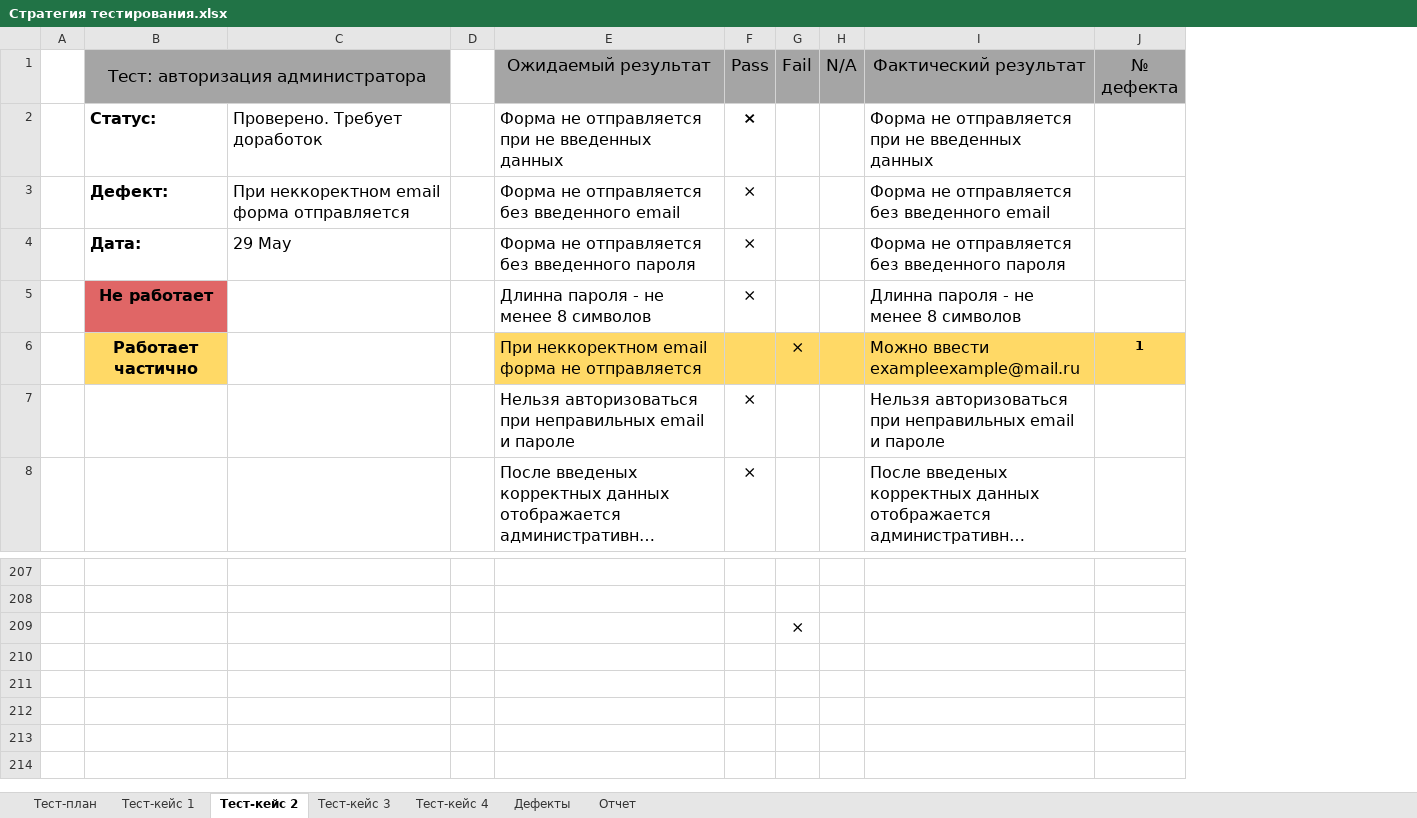
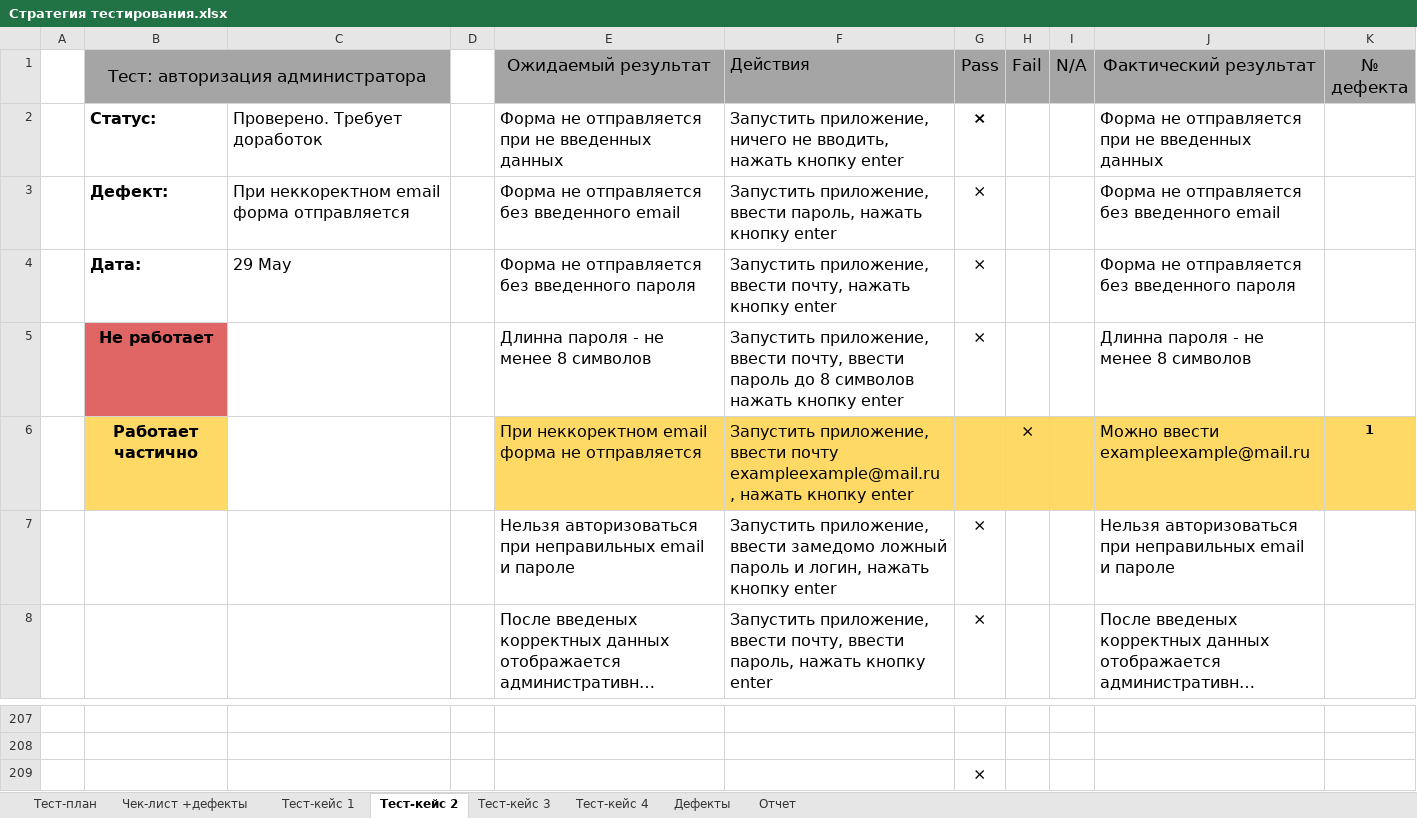
Before and after one commit to GrigoryMos/ProgramING, an Excel workbook: Лабораторные 9-10/Стратегия тестирования.xlsx, sheet Тест-кейс 2, drawn as a sheet; only a part is shown, gaps mark what is left out; long unchanged cells end in …; values as stored, in another font and other column widths than the file's, no borders; charts and pictures not drawn; removed rows and columns are numbered as before the commit, all else as after; the diff names each change by its address in the sheet, - before the commit and + after, or states it on an @@ line.

```diff
--- a/Лабораторные 9-10/Стратегия тестирования.xlsx (sheet Тест-кейс 2)
+++ b/Лабораторные 9-10/Стратегия тестирования.xlsx (sheet Тест-кейс 2)
+sheet tab: Чек-лист +дефекты
+column F (Действия), rows 2-8: Запустить приложение, ничего не вводить, нажать кнопку enter | Запустить приложение, ввести пароль, нажать кнопку enter | Запустить приложение, ввести почту, нажать кнопку enter | Запустить приложение, ввести почту, ввести пароль до 8 символов нажать кнопку enter | Запустить приложение, ввести почту exampleexample@mail.ru , нажать кнопку enter | Запустить приложение, ввести замедомо ложный пароль и логин, нажать кнопку enter | Запустить приложение, ввести почту, ввести пароль, нажать кнопку enter
-row 209:  |  |  |  |  |  | ×
+row 209:  |  |  |  |  |  | ×
```
Also changed, not shown: sheet Дефекты, sheet Тест-план, sheet Тест-кейс 1, sheet Тест-кейс 4, sheet Тест-кейс 3, charts or pictures, 2 other files.
